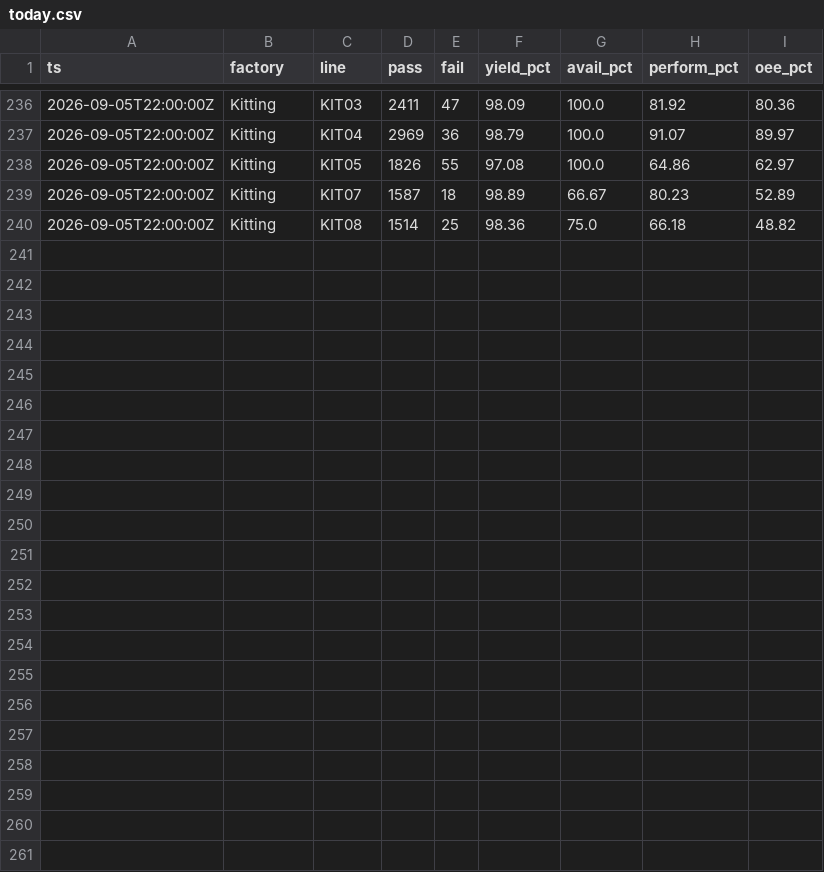
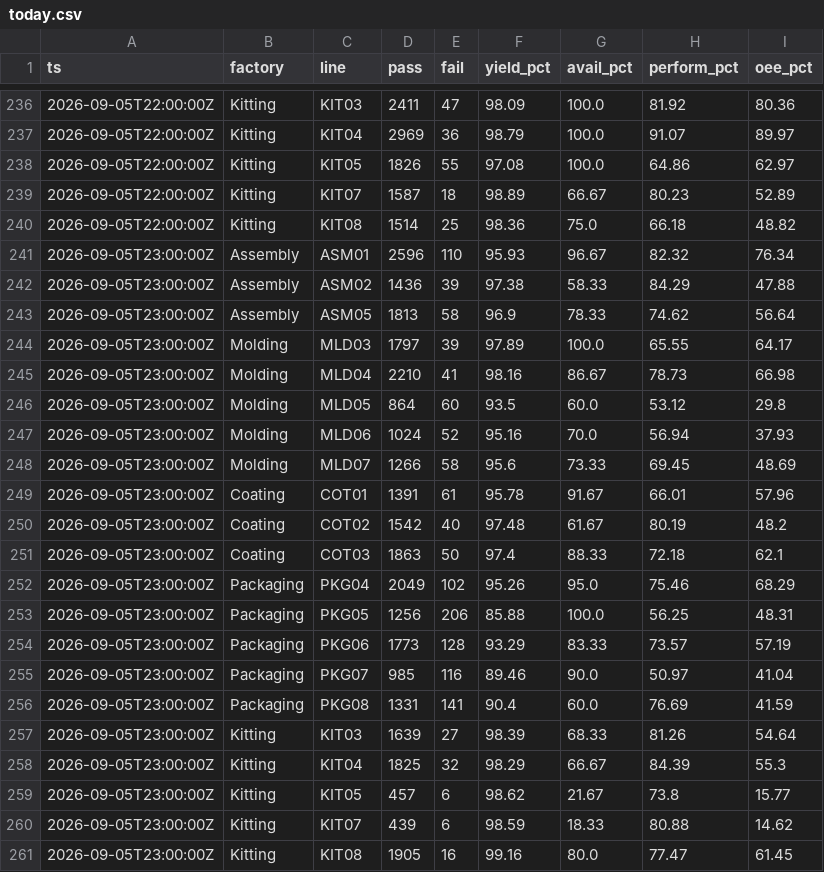
Before and after one commit to todd-cpme/ClearOEEDemo, a CSV file: data/today.csv, drawn as a sheet; only a part is shown, gaps mark what is left out; the diff names each change by its address in the sheet, - before the commit and + after, or states it on an @@ line.

Commit message:
data: refresh 2026-09-05T23:57:22Z

```diff
--- a/data/today.csv
+++ b/data/today.csv
+row 241: 2026-09-05T23:00:00Z | Assembly | ASM01 | 2596 | 110 | 95.93 | 96.67 | 82.32 | 76.34
+row 242: 2026-09-05T23:00:00Z | Assembly | ASM02 | 1436 | 39 | 97.38 | 58.33 | 84.29 | 47.88
+row 243: 2026-09-05T23:00:00Z | Assembly | ASM05 | 1813 | 58 | 96.9 | 78.33 | 74.62 | 56.64
+row 244: 2026-09-05T23:00:00Z | Molding | MLD03 | 1797 | 39 | 97.89 | 100.0 | 65.55 | 64.17
+row 245: 2026-09-05T23:00:00Z | Molding | MLD04 | 2210 | 41 | 98.16 | 86.67 | 78.73 | 66.98
+row 246: 2026-09-05T23:00:00Z | Molding | MLD05 | 864 | 60 | 93.5 | 60.0 | 53.12 | 29.8
+row 247: 2026-09-05T23:00:00Z | Molding | MLD06 | 1024 | 52 | 95.16 | 70.0 | 56.94 | 37.93
+row 248: 2026-09-05T23:00:00Z | Molding | MLD07 | 1266 | 58 | 95.6 | 73.33 | 69.45 | 48.69
+row 249: 2026-09-05T23:00:00Z | Coating | COT01 | 1391 | 61 | 95.78 | 91.67 | 66.01 | 57.96
+row 250: 2026-09-05T23:00:00Z | Coating | COT02 | 1542 | 40 | 97.48 | 61.67 | 80.19 | 48.2
+row 251: 2026-09-05T23:00:00Z | Coating | COT03 | 1863 | 50 | 97.4 | 88.33 | 72.18 | 62.1
+row 252: 2026-09-05T23:00:00Z | Packaging | PKG04 | 2049 | 102 | 95.26 | 95.0 | 75.46 | 68.29
+row 253: 2026-09-05T23:00:00Z | Packaging | PKG05 | 1256 | 206 | 85.88 | 100.0 | 56.25 | 48.31
+row 254: 2026-09-05T23:00:00Z | Packaging | PKG06 | 1773 | 128 | 93.29 | 83.33 | 73.57 | 57.19
+row 255: 2026-09-05T23:00:00Z | Packaging | PKG07 | 985 | 116 | 89.46 | 90.0 | 50.97 | 41.04
+row 256: 2026-09-05T23:00:00Z | Packaging | PKG08 | 1331 | 141 | 90.4 | 60.0 | 76.69 | 41.59
+row 257: 2026-09-05T23:00:00Z | Kitting | KIT03 | 1639 | 27 | 98.39 | 68.33 | 81.26 | 54.64
+row 258: 2026-09-05T23:00:00Z | Kitting | KIT04 | 1825 | 32 | 98.29 | 66.67 | 84.39 | 55.3
+row 259: 2026-09-05T23:00:00Z | Kitting | KIT05 | 457 | 6 | 98.62 | 21.67 | 73.8 | 15.77
+row 260: 2026-09-05T23:00:00Z | Kitting | KIT07 | 439 | 6 | 98.59 | 18.33 | 80.88 | 14.62
+row 261: 2026-09-05T23:00:00Z | Kitting | KIT08 | 1905 | 16 | 99.16 | 80.0 | 77.47 | 61.45
```
Also changed, not shown: data/events.csv, data/rollup_factory.csv, 3 other files.
